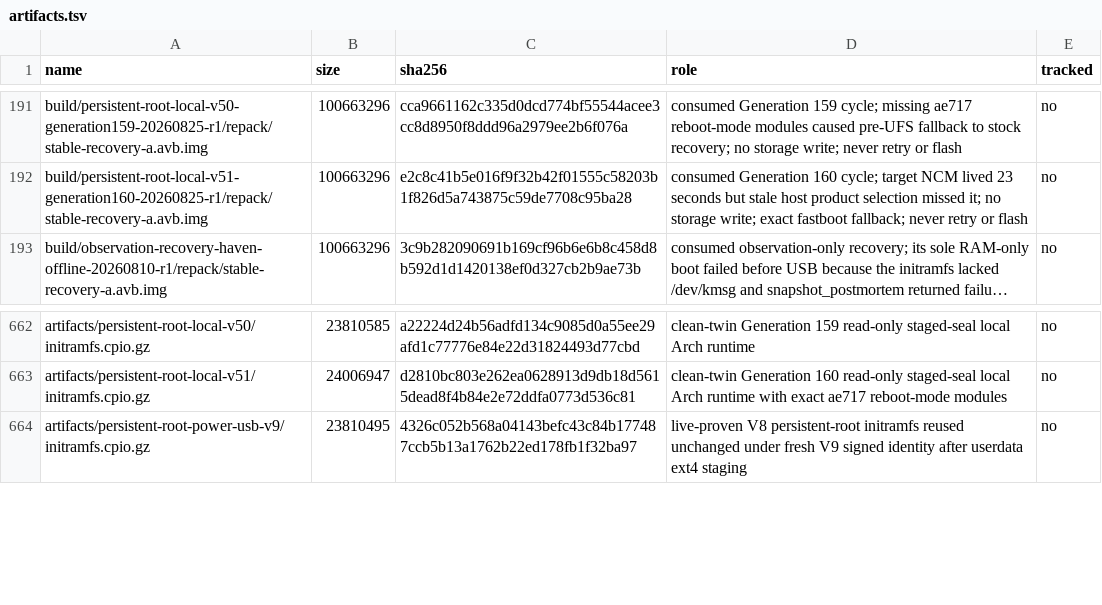
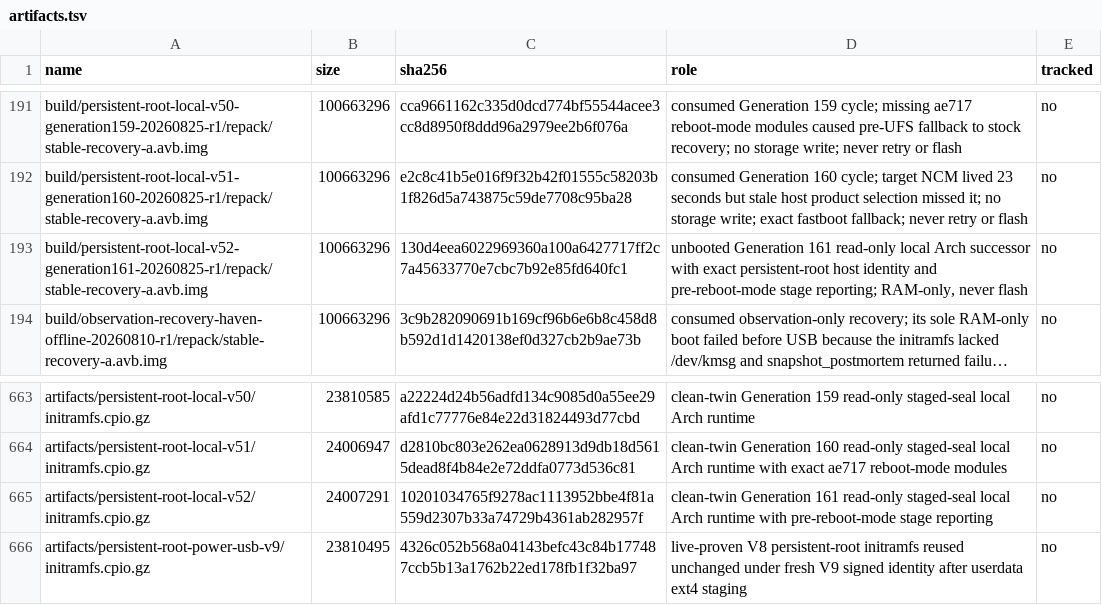
Before and after one commit to klimovich008/rog5-linux, a TSV file: manifests/artifacts.tsv, drawn as a sheet; only a part is shown, gaps mark what is left out; long unchanged cells end in …; the diff names each change by its address in the sheet, - before the commit and + after, or states it on an @@ line.

Commit message:
stage: prepare observable local Arch successor

```diff
--- a/manifests/artifacts.tsv
+++ b/manifests/artifacts.tsv
+row 193: build/persistent-root-local-v52-generation161-20260825-r1/repack/stable-recovery-a.avb.img | 100663296 | 130d4eea6022969360a100a6427717ff2c7a45633770e7cbc7b92e85fd640fc1 | unbooted Generation 161 read-only local Arch successor with exact persistent-root host identity and pre-reboot-mode stage reporting; RAM-only, never flash | no
+row 665: artifacts/persistent-root-local-v52/initramfs.cpio.gz | 24007291 | 10201034765f9278ac1113952bbe4f81a559d2307b33a74729b4361ab282957f | clean-twin Generation 161 read-only staged-seal local Arch runtime with pre-reboot-mode stage reporting | no
```
Also changed, not shown: 11 other files.
